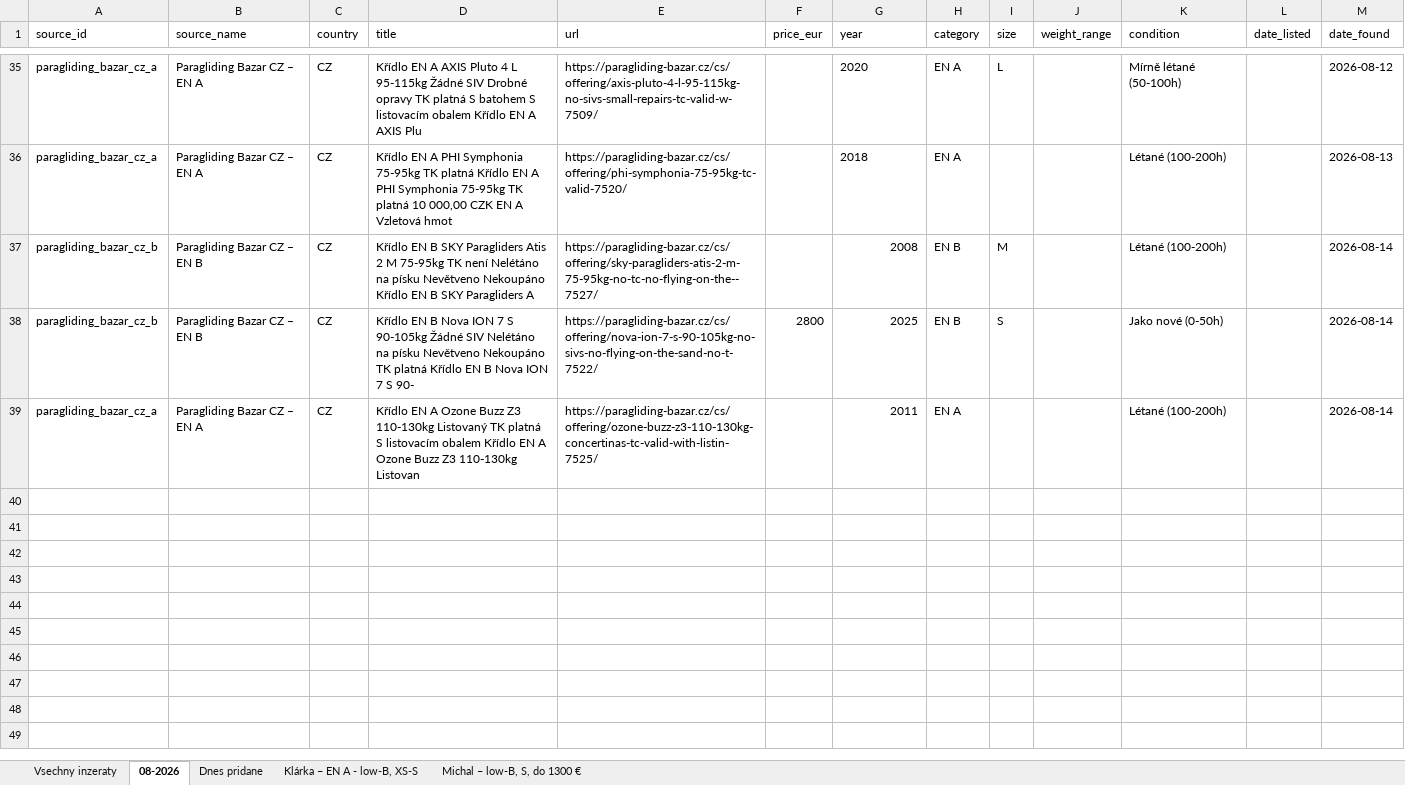
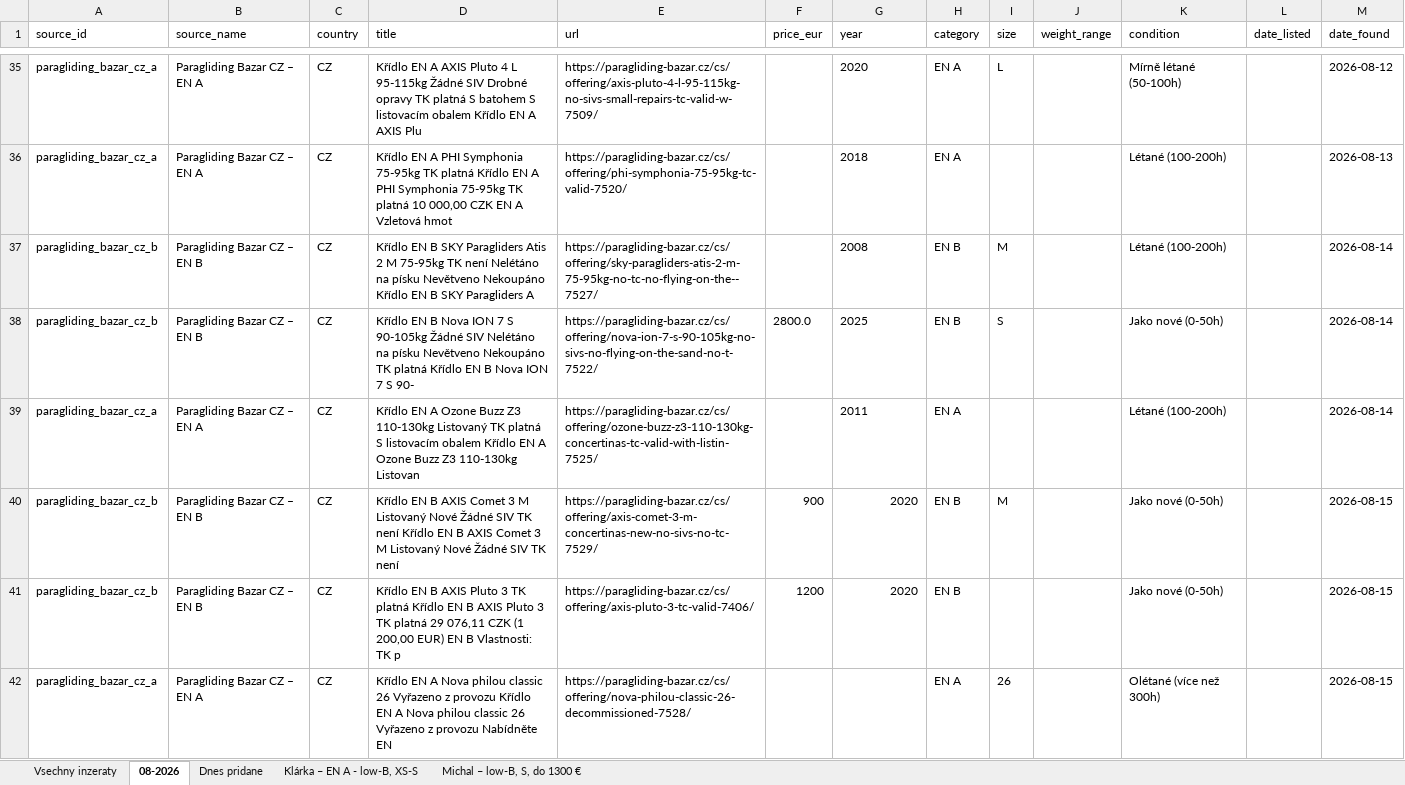
Before and after one commit to zimmema3/paragliding, an Excel workbook: data/bazar_watcher/listings.xlsx, sheet 08-2026, drawn as a sheet; only a part is shown, gaps mark what is left out; values as stored, in another font and other column widths than the file's, no borders; the diff names each change by its address in the sheet, - before the commit and + after, or states it on an @@ line.

```diff
--- a/data/bazar_watcher/listings.xlsx (sheet 08-2026)
+++ b/data/bazar_watcher/listings.xlsx (sheet 08-2026)
-G37:G39 alignment: right
+G37:G39 alignment: left
-F38 (price_eur): 2800
+F38 (price_eur): 2800.0
+row 40: paragliding_bazar_cz_b | Paragliding Bazar CZ – EN B | CZ | Křídlo EN B AXIS Comet 3 M Listovaný Nové Žádné SIV TK není Křídlo EN B AXIS Comet 3 M Listovaný Nové Žádné SIV TK není | https://paragliding-bazar.cz/cs/offering/axis-comet-3-m-concertinas-new-no-sivs-no-tc-7529/ | 900 | 2020 | EN B | M |  | Jako nové (0-50h) |  | 2026-08-15
+row 41: paragliding_bazar_cz_b | Paragliding Bazar CZ – EN B | CZ | Křídlo EN B AXIS Pluto 3 TK platná Křídlo EN B AXIS Pluto 3 TK platná 29 076,11 CZK (1 200,00 EUR) EN B Vlastnosti: TK p | https://paragliding-bazar.cz/cs/offering/axis-pluto-3-tc-valid-7406/ | 1200 | 2020 | EN B |  |  | Jako nové (0-50h) |  | 2026-08-15
+row 42: paragliding_bazar_cz_a | Paragliding Bazar CZ – EN A | CZ | Křídlo EN A Nova philou classic 26 Vyřazeno z provozu Křídlo EN A Nova philou classic 26 Vyřazeno z provozu Nabídněte EN | https://paragliding-bazar.cz/cs/offering/nova-philou-classic-26-decommissioned-7528/ |  |  | EN A | 26 |  | Olétané (více než 300h) |  | 2026-08-15
```
Also changed, not shown: sheet Vsechny inzeraty, sheet Klárka – EN A - low-B, XS-S, sheet Dnes pridane, sheet Michal – low-B, S, do 1300 €, 1 other file.
